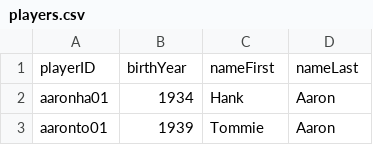
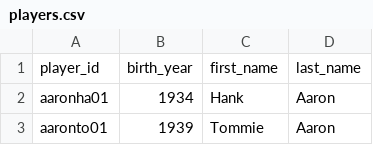
Before and after one commit to makevoid/baseball_stats, a CSV file: db/players.csv, drawn as a sheet; only a part is shown.

```diff
--- a/db/players.csv
+++ b/db/players.csv
@@ -1,2 +1,2 @@
-playerID,birthYear,nameFirst,nameLast
+player_id,birth_year,first_name,last_name
 aaronha01,1934,Hank,Aaron
```
Also changed, not shown: db/bats.csv, 11 other files.
